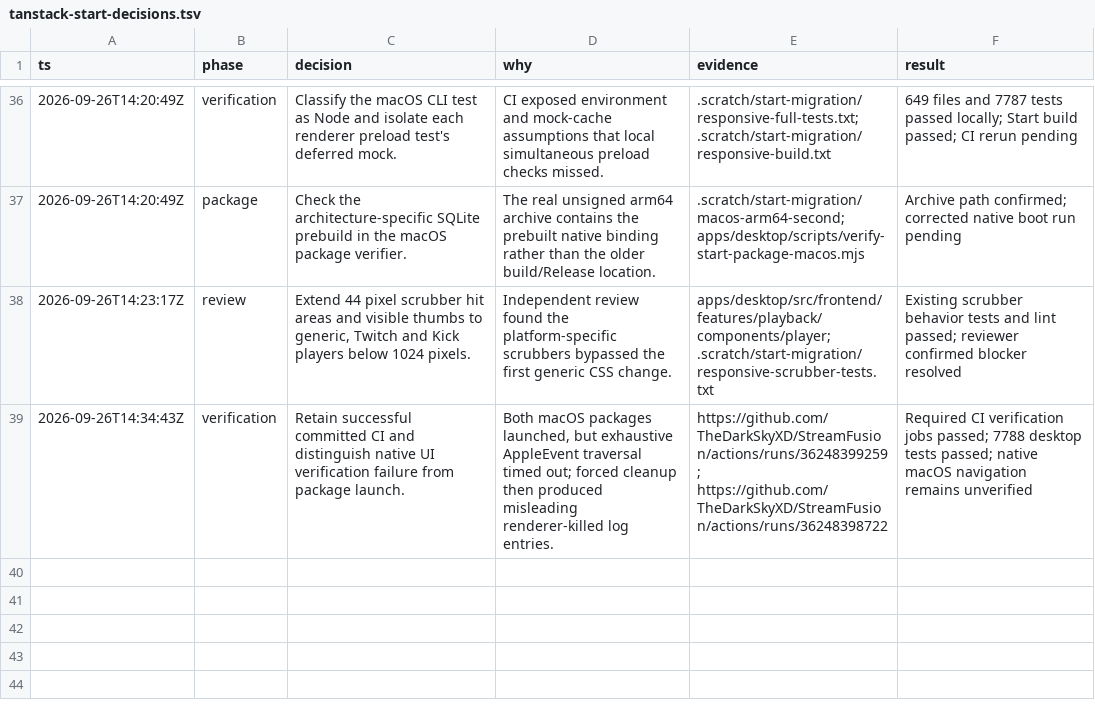
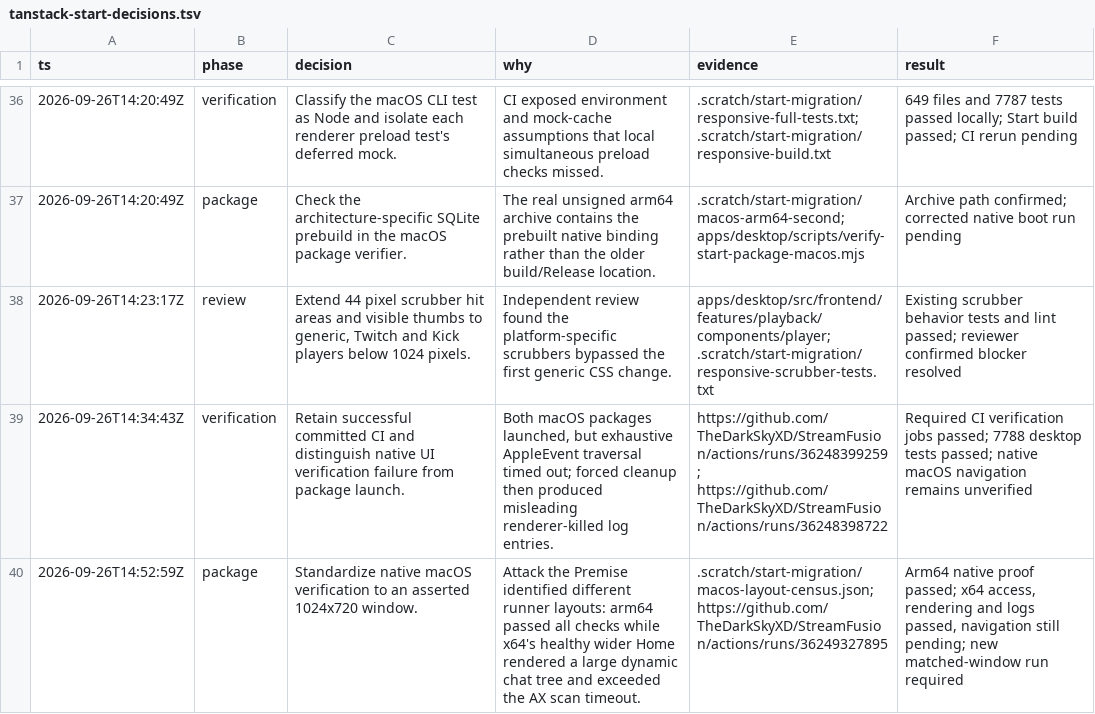
Before and after one commit to TheDarkSkyXD/StreamFusion, a TSV file: docs/implementation/tanstack-start-decisions.tsv, drawn as a sheet; only a part is shown, gaps mark what is left out.

Commit message:
fix(desktop): standardize native package verification viewport

```diff
--- a/docs/implementation/tanstack-start-decisions.tsv
+++ b/docs/implementation/tanstack-start-decisions.tsv
@@ -39 +39,2 @@ ts	phase	decision	why	evidence	result
 2026-09-26T14:34:43Z	verification	Retain successful committed CI and distinguish native UI verification failure from package launch.	Both macOS packages launched, but exhaustive AppleEvent traversal timed out; forced cleanup then produced misleading renderer-killed log entries.	https://github.com/TheDarkSkyXD/StreamFusion/actions/runs/36248399259; https://github.com/TheDarkSkyXD/StreamFusion/actions/runs/36248398722	Required CI verification jobs passed; 7788 desktop tests passed; native macOS navigation remains unverified
+2026-09-26T14:52:59Z	package	Standardize native macOS verification to an asserted 1024x720 window.	Attack the Premise identified different runner layouts: arm64 passed all checks while x64's healthy wider Home rendered a large dynamic chat tree and exceeded the AX scan timeout.	.scratch/start-migration/macos-layout-census.json; https://github.com/TheDarkSkyXD/StreamFusion/actions/runs/36249327895	Arm64 native proof passed; x64 access, rendering and logs passed, navigation still pending; new matched-window run required
```
Also changed, not shown: 2 other files.
